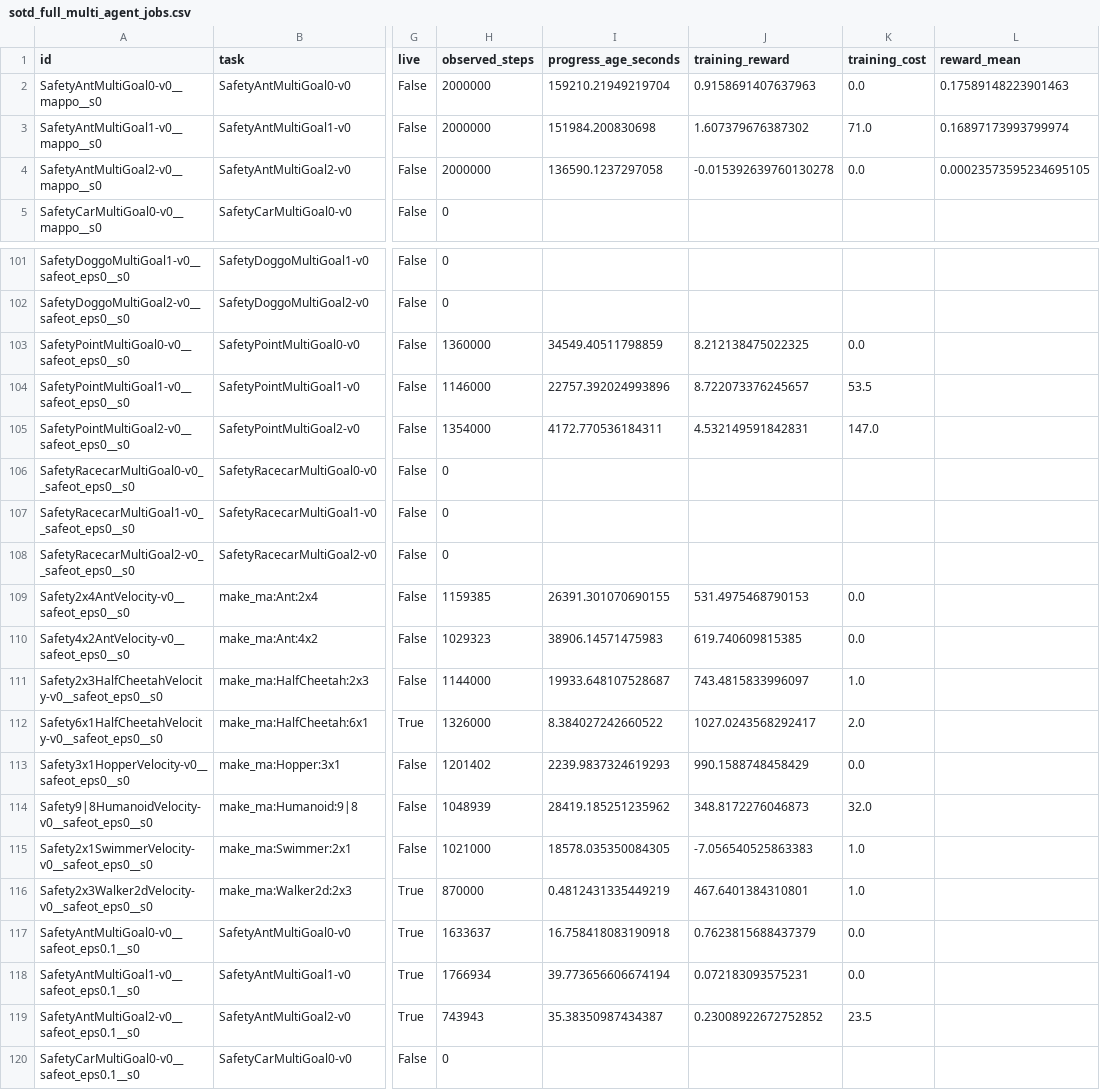
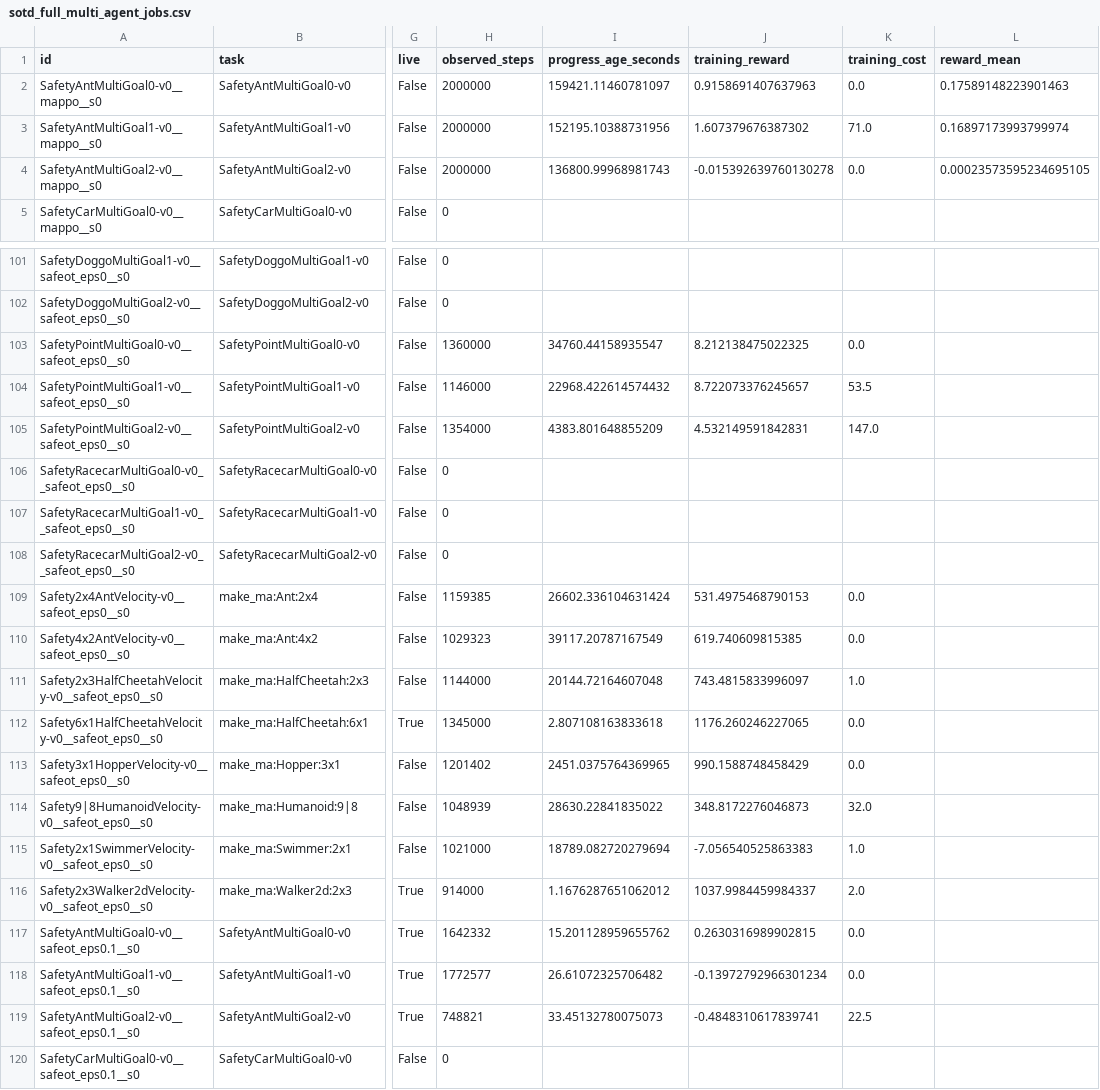
Before and after one commit to asimfish/safeot-dashboard, a CSV file: sotd_full_multi_agent_jobs.csv, drawn as a sheet; only a part is shown, gaps mark what is left out; the diff covers the shown part only; the diff names each change by its address in the sheet, - before the commit and + after, or states it on an @@ line.

```diff
--- a/sotd_full_multi_agent_jobs.csv
+++ b/sotd_full_multi_agent_jobs.csv
-I2 (progress_age_seconds): 159210.21949219704
+I2 (progress_age_seconds): 159421.11460781097
-I3 (progress_age_seconds): 151984.200830698
+I3 (progress_age_seconds): 152195.10388731956
-I4 (progress_age_seconds): 136590.1237297058
+I4 (progress_age_seconds): 136800.99968981743
-I103 (progress_age_seconds): 34549.40511798859
+I103 (progress_age_seconds): 34760.44158935547
-I104 (progress_age_seconds): 22757.392024993896
+I104 (progress_age_seconds): 22968.422614574432
-I105 (progress_age_seconds): 4172.770536184311
+I105 (progress_age_seconds): 4383.801648855209
-I109 (progress_age_seconds): 26391.301070690155
+I109 (progress_age_seconds): 26602.336104631424
-I110 (progress_age_seconds): 38906.14571475983
+I110 (progress_age_seconds): 39117.20787167549
-I111 (progress_age_seconds): 19933.648107528687
+I111 (progress_age_seconds): 20144.72164607048
-H112 (observed_steps): 1326000
+H112 (observed_steps): 1345000
-I112 (progress_age_seconds): 8.384027242660522
+I112 (progress_age_seconds): 2.807108163833618
-J112 (training_reward): 1027.0243568292417
+J112 (training_reward): 1176.260246227065
-K112 (training_cost): 2.0
+K112 (training_cost): 0.0
-I113 (progress_age_seconds): 2239.9837324619293
+I113 (progress_age_seconds): 2451.0375764369965
-I114 (progress_age_seconds): 28419.185251235962
+I114 (progress_age_seconds): 28630.22841835022
-I115 (progress_age_seconds): 18578.035350084305
+I115 (progress_age_seconds): 18789.082720279694
-H116 (observed_steps): 870000
+H116 (observed_steps): 914000
-I116 (progress_age_seconds): 0.4812431335449219
+I116 (progress_age_seconds): 1.1676287651062012
-J116 (training_reward): 467.6401384310801
+J116 (training_reward): 1037.9984459984337
-K116 (training_cost): 1.0
+K116 (training_cost): 2.0
-H117 (observed_steps): 1633637
+H117 (observed_steps): 1642332
-I117 (progress_age_seconds): 16.758418083190918
+I117 (progress_age_seconds): 15.201128959655762
-J117 (training_reward): 0.7623815688437379
+J117 (training_reward): 0.2630316989902815
-H118 (observed_steps): 1766934
+H118 (observed_steps): 1772577
-I118 (progress_age_seconds): 39.773656606674194
+I118 (progress_age_seconds): 26.61072325706482
-J118 (training_reward): 0.072183093575231
+J118 (training_reward): -0.13972792966301234
-H119 (observed_steps): 743943
+H119 (observed_steps): 748821
-I119 (progress_age_seconds): 35.38350987434387
+I119 (progress_age_seconds): 33.45132780075073
-J119 (training_reward): 0.23008922672752852
+J119 (training_reward): -0.4848310617839741
-K119 (training_cost): 23.5
+K119 (training_cost): 22.5
```
Also changed, not shown: 68 edited cells elsewhere in this file, sotd_full_native_jobs.csv, 45 other files.
